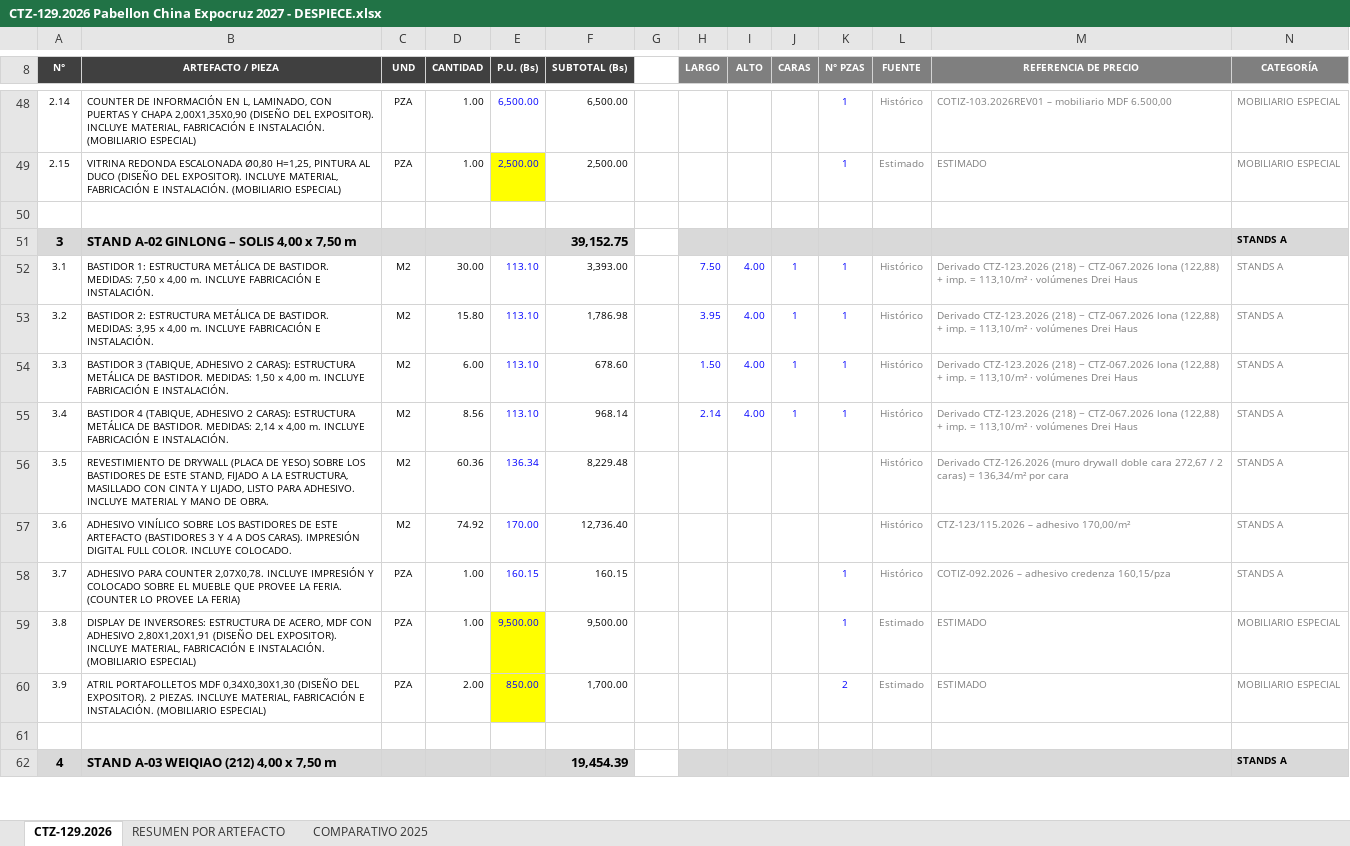
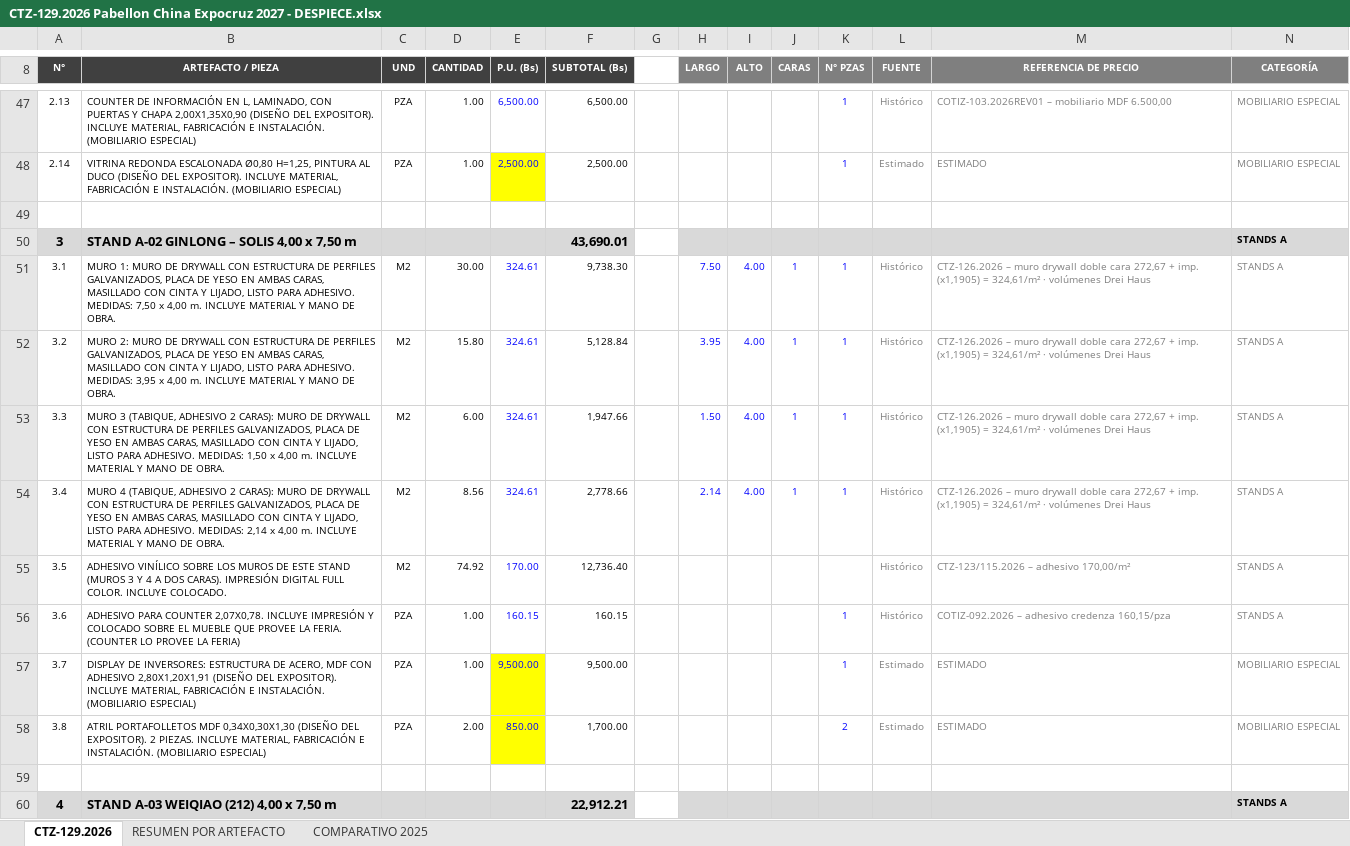
Before and after one commit to dreihausproyectos-hash/drei-haus-sheets-app, an Excel workbook: cotizaciones/CTZ-129.2026 Pabellon China Expocruz 2027 - DESPIECE.xlsx, sheet CTZ-129.2026, drawn as a sheet; only a part is shown, gaps mark what is left out; values as stored, in another font and other column widths than the file's, no borders; removed rows and columns are numbered as before the commit, all else as after; the diff covers the shown part only; the diff names each change by its address in the sheet, - before the commit and + after, or states it on an @@ line.

```diff
--- a/cotizaciones/CTZ-129.2026 Pabellon China Expocruz 2027 - DESPIECE.xlsx (sheet CTZ-129.2026)
+++ b/cotizaciones/CTZ-129.2026 Pabellon China Expocruz 2027 - DESPIECE.xlsx (sheet CTZ-129.2026)
@@ column A (N°) renumbered between rows 44 and 71 @@
-F50 (SUBTOTAL (Bs)): 39,152.75
+F50 (SUBTOTAL (Bs)): 43,690.01
-B51 (ARTEFACTO / PIEZA): BASTIDOR 1: ESTRUCTURA METÁLICA DE BASTIDOR. MEDIDAS: 7,50 x 4,00 m. INCLUYE FABRICACIÓN E INSTALACIÓN.
+B51 (ARTEFACTO / PIEZA): MURO 1: MURO DE DRYWALL CON ESTRUCTURA DE PERFILES GALVANIZADOS, PLACA DE YESO EN AMBAS CARAS, MASILLADO CON CINTA Y LIJADO, LISTO PARA ADHESIVO. MEDIDAS: 7,50 x 4,00 m. INCLUYE MATERIAL Y MANO DE OBRA.
-E51:E54 (P.U. (Bs)): 113.10
+E51:E54 (P.U. (Bs)): 324.61
-F51 (SUBTOTAL (Bs)): 3,393.00
+F51 (SUBTOTAL (Bs)): 9,738.30
-M51:M54 (REFERENCIA DE PRECIO): Derivado CTZ-123.2026 (218) − CTZ-067.2026 lona (122,88) + imp. = 113,10/m² · volúmenes…
+M51:M54 (REFERENCIA DE PRECIO): CTZ-126.2026 – muro drywall doble cara 272,67 + imp. (x1,1905) = 324,61/m² · volúmenes…
-B52 (ARTEFACTO / PIEZA): BASTIDOR 2: ESTRUCTURA METÁLICA DE BASTIDOR. MEDIDAS: 3,95 x 4,00 m. INCLUYE FABRICACIÓN E INSTALACIÓN.
+B52 (ARTEFACTO / PIEZA): MURO 2: MURO DE DRYWALL CON ESTRUCTURA DE PERFILES GALVANIZADOS, PLACA DE YESO EN AMBAS CARAS, MASILLADO CON CINTA Y LIJADO, LISTO PARA ADHESIVO. MEDIDAS: 3,95 x 4,00 m. INCLUYE MATERIAL Y MANO DE OBRA.
-F52 (SUBTOTAL (Bs)): 1,786.98
+F52 (SUBTOTAL (Bs)): 5,128.84
-B53 (ARTEFACTO / PIEZA): BASTIDOR 3 (TABIQUE, ADHESIVO 2 CARAS): ESTRUCTURA METÁLICA DE BASTIDOR. MEDIDAS: 1,50 x 4,00 m. INCLUYE FABRICACIÓN E INSTALACIÓN.
+B53 (ARTEFACTO / PIEZA): MURO 3 (TABIQUE, ADHESIVO 2 CARAS): MURO DE DRYWALL CON ESTRUCTURA DE PERFILES GALVANIZADOS, PLACA DE YESO EN AMBAS CARAS, MASILLADO CON CINTA Y LIJADO, LISTO PARA ADHESIVO. MEDIDAS: 1,50 x 4,00 m. INCLUYE MATERIAL Y MANO DE OBRA.
-F53 (SUBTOTAL (Bs)): 678.60
+F53 (SUBTOTAL (Bs)): 1,947.66
-B54 (ARTEFACTO / PIEZA): BASTIDOR 4 (TABIQUE, ADHESIVO 2 CARAS): ESTRUCTURA METÁLICA DE BASTIDOR. MEDIDAS: 2,14 x 4,00 m. INCLUYE FABRICACIÓN E INSTALACIÓN.
+B54 (ARTEFACTO / PIEZA): MURO 4 (TABIQUE, ADHESIVO 2 CARAS): MURO DE DRYWALL CON ESTRUCTURA DE PERFILES GALVANIZADOS, PLACA DE YESO EN AMBAS CARAS, MASILLADO CON CINTA Y LIJADO, LISTO PARA ADHESIVO. MEDIDAS: 2,14 x 4,00 m. INCLUYE MATERIAL Y MANO DE OBRA.
-F54 (SUBTOTAL (Bs)): 968.14
+F54 (SUBTOTAL (Bs)): 2,778.66
-row 56: 3.5 | REVESTIMIENTO DE DRYWALL (PLACA DE YESO) SOBRE LOS BASTIDORES DE ESTE STAND, FIJADO A LA ESTRUCTURA, MASILLADO CON CINTA Y LIJADO, LISTO PARA ADHESIVO. INCLUYE MATERIAL Y MANO DE OBRA. | M2 | 60.36 | 136.34 | 8,229.48 |  |  |  |  |  | Histórico | Derivado CTZ-126.2026 (muro drywall doble cara 272,67 / 2 caras) = 136,34/m² por cara | STANDS A
-B55 (ARTEFACTO / PIEZA): …SOBRE LOS BASTIDORES DE ESTE ARTEFACTO (BASTIDORES 3 Y…
+B55 (ARTEFACTO / PIEZA): …SOBRE LOS MUROS DE ESTE STAND (MUROS 3 Y…
-F60 (SUBTOTAL (Bs)): 19,454.39
+F60 (SUBTOTAL (Bs)): 22,912.21
```
Also changed, not shown: 3 removed rows and 63 edited cells elsewhere in this sheet, sheet RESUMEN POR ARTEFACTO, sheet COMPARATIVO 2025, formulas that keep their value.
